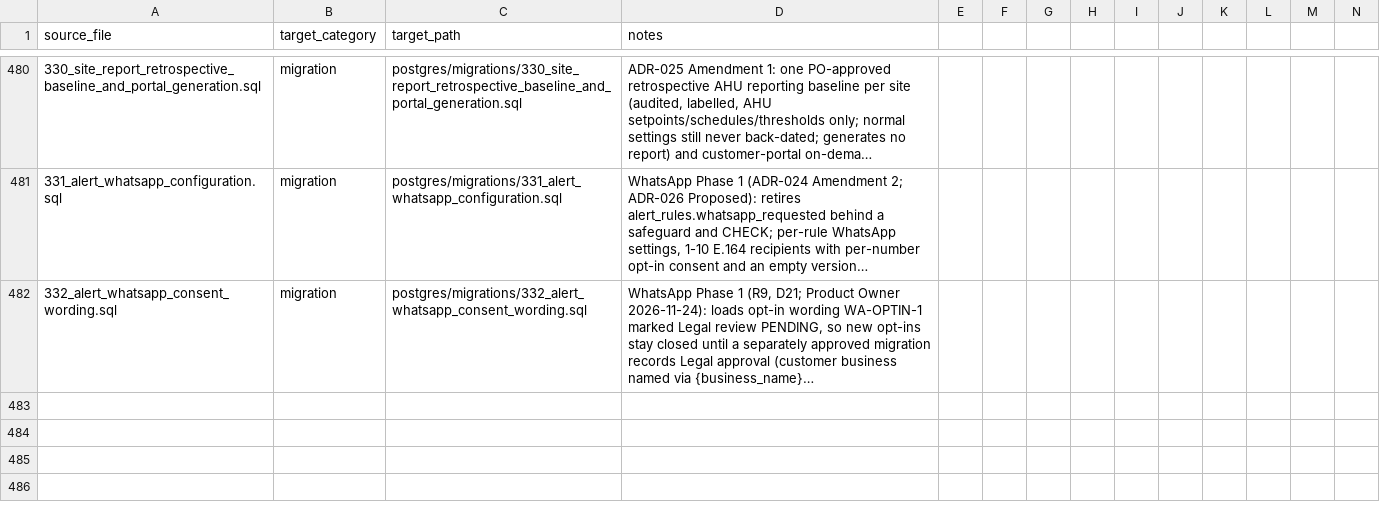
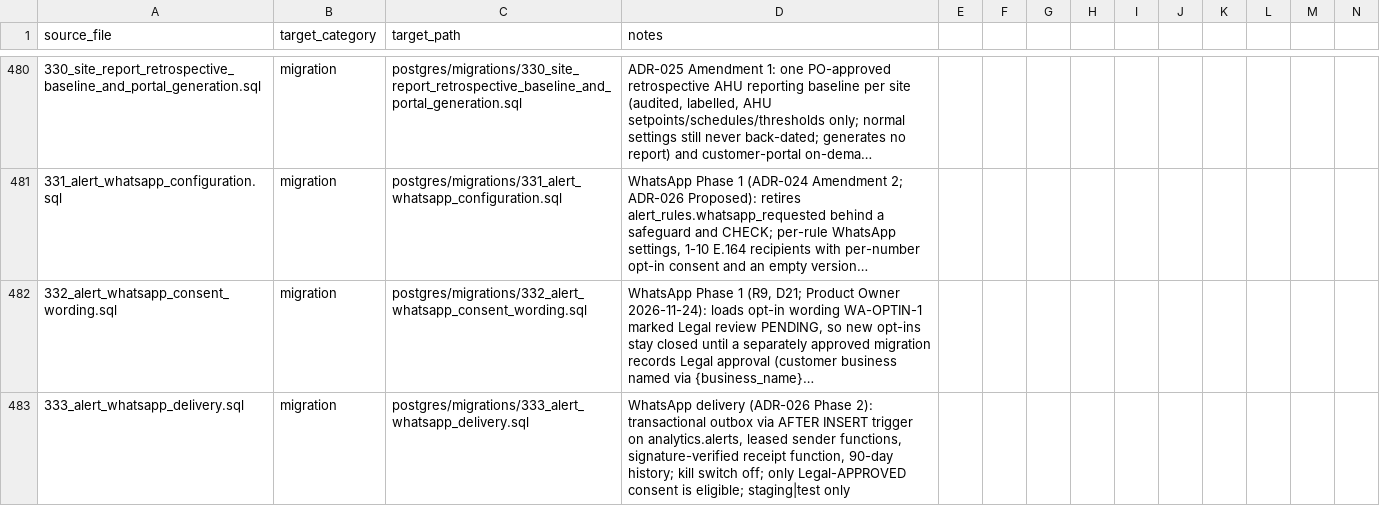
Before and after one commit to avinash-wisewatts/ems-platform, a CSV file: postgres/restructure_manifest.csv, drawn as a sheet; only a part is shown, gaps mark what is left out; long unchanged cells end in …; rows hold the shown columns only; the diff names each change by its address in the sheet, - before the commit and + after, or states it on an @@ line.

```diff
--- a/postgres/restructure_manifest.csv
+++ b/postgres/restructure_manifest.csv
+row 483: 333_alert_whatsapp_delivery.sql | migration | postgres/migrations/333_alert_whatsapp_delivery.sql | WhatsApp delivery (ADR-026 Phase 2): transactional outbox via AFTER INSERT trigger on analytics.alerts, leased sender functions, signature-verified receipt function, 90-day history; kill switch off; only Legal-APPROVED consent is eligible; staging|test only
```
Also changed, not shown: postgres/migration_environment_scope.csv, postgres/migration_environment_scope_objects.csv, 24 other files.
